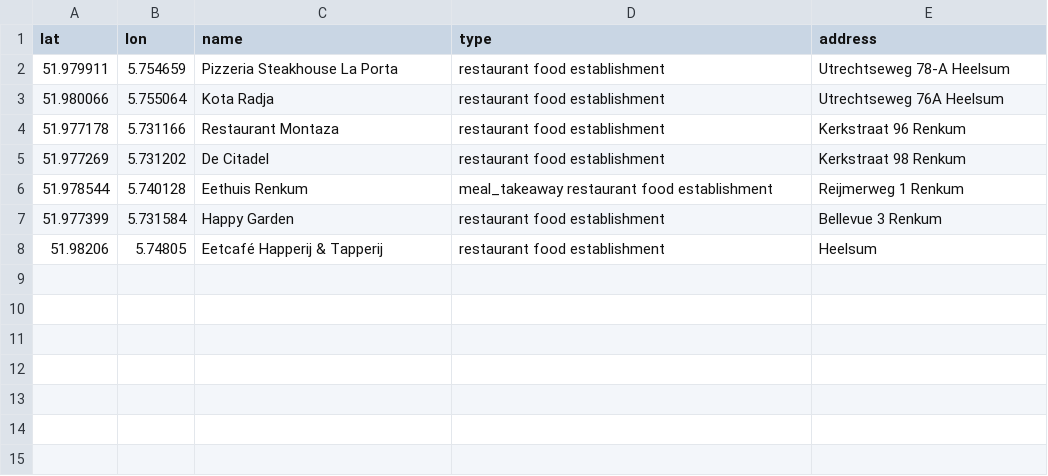
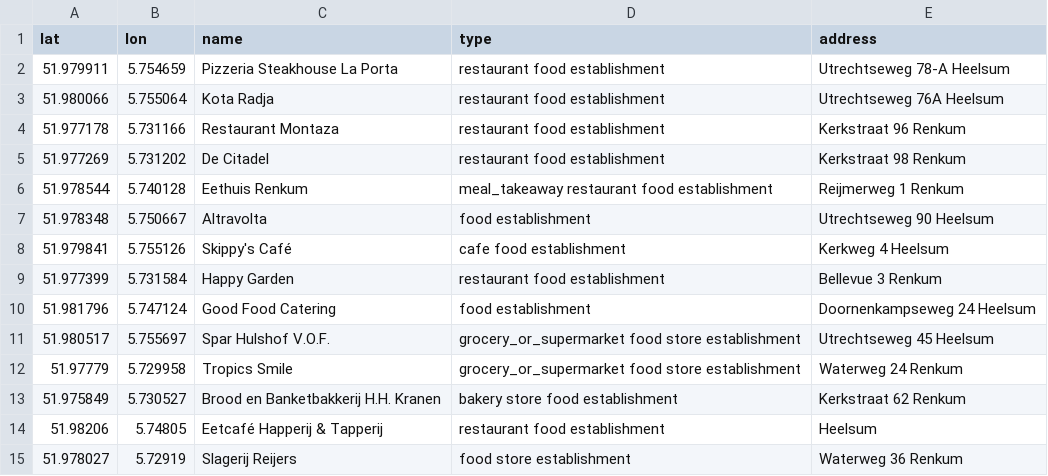
Before and after one commit to bashi88/Final_Project_ZeaPol, a CSV file: Data/placesAPIWedJan28/placesAPIWedJan28foodRenkum,GL.csv (was Data/placesAPIWedJan28/placesAPIWedJan28restaurantRenkum,GL.csv), drawn as a sheet.

```diff
--- a/Data/placesAPIWedJan28/placesAPIWedJan28restaurantRenkum,GL.csv
+++ b/Data/placesAPIWedJan28/placesAPIWedJan28foodRenkum,GL.csv
@@ -6,3 +6,10 @@
 51.978544,5.740128,"Eethuis Renkum"," meal_takeaway restaurant food establishment","Reijmerweg 1 Renkum"
+51.978348,5.750667,"Altravolta"," food establishment","Utrechtseweg 90 Heelsum"
+51.979841,5.755126,"Skippy's Café"," cafe food establishment","Kerkweg 4 Heelsum"
 51.977399,5.731584,"Happy Garden"," restaurant food establishment","Bellevue 3 Renkum"
+51.981796,5.747124,"Good Food Catering"," food establishment","Doornenkampseweg 24 Heelsum"
+51.980517,5.755697,"Spar Hulshof V.O.F."," grocery_or_supermarket food store establishment","Utrechtseweg 45 Heelsum"
+51.97779,5.729958,"Tropics Smile"," grocery_or_supermarket food store establishment","Waterweg 24 Renkum"
+51.975849,5.730527,"Brood en Banketbakkerij H.H. Kranen"," bakery store food establishment","Kerkstraat 62 Renkum"
 51.98206,5.74805,"Eetcafé Happerij & Tapperij"," restaurant food establishment","Heelsum"
+51.978027,5.72919,"Slagerij Reijers"," food store establishment","Waterweg 36 Renkum"
```
Also changed, not shown: Data/placesAPIWedJan28/placesAPIWedJan28restaurantArnhem,GL.csv, 21 other files.
